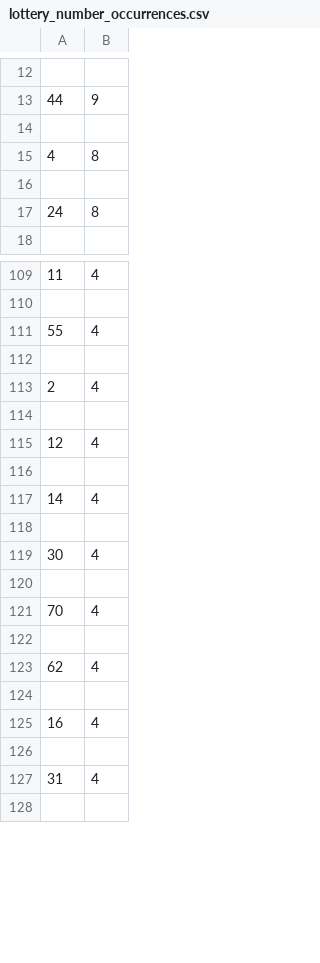
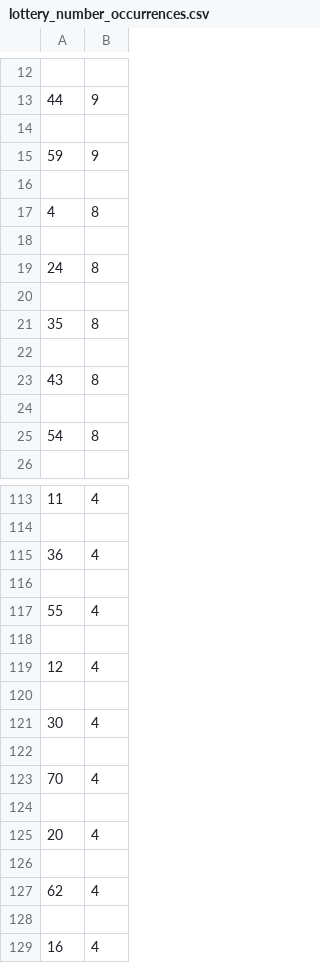
Before and after one commit to Peterstangolis/lottery_tracking_dashboard, a CSV file: data/lottery_number_occurrences.csv, drawn as a sheet; only a part is shown, gaps mark what is left out; the shorter side is filled out with more unchanged rows; removed rows and columns are numbered as before the commit, all else as after; the diff covers the shown part only; the diff names each change by its address in the sheet, - before the commit and + after, or states it on an @@ line.

```diff
--- a/data/lottery_number_occurrences.csv
+++ b/data/lottery_number_occurrences.csv
+row 15: 59 | 9
+row 16: (empty)
+row 20: (empty)
+row 21: 35 | 8
+row 22: (empty)
+row 23: 43 | 8
+row 24: (empty)
+row 25: 54 | 8
+row 115: 36 | 4
+row 116: (empty)
-row 113: 2 | 4
-row 114: (empty)
-row 116: (empty)
-row 117: 14 | 4
+row 124: (empty)
+row 125: 20 | 4
```
Also changed, not shown: 12 added rows, 20 removed rows and 12 edited cells elsewhere in this file, data/keno_lottery_stats.csv, 2 other files.
